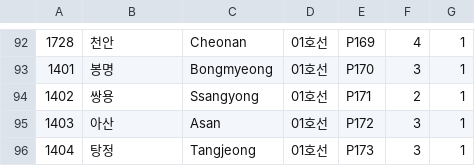
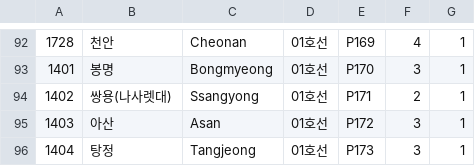
Before and after one commit to mskim9967/SUBWHERE, a CSV file: src/main/resources/station/01호선.csv, drawn as a sheet; only a part is shown, gaps mark what is left out.

```diff
--- a/src/main/resources/station/01호선.csv
+++ b/src/main/resources/station/01호선.csv
@@ -93,3 +93,3 @@
 1401,봉명,Bongmyeong,01호선,P170,3,1
-1402,쌍용,Ssangyong,01호선,P171,2,1
+1402,쌍용(나사렛대),Ssangyong,01호선,P171,2,1
 1403,아산,Asan,01호선,P172,3,1
```
Also changed, not shown: src/main/resources/station/02호선.csv, src/main/resources/station/05호선.csv, 8 other files.
